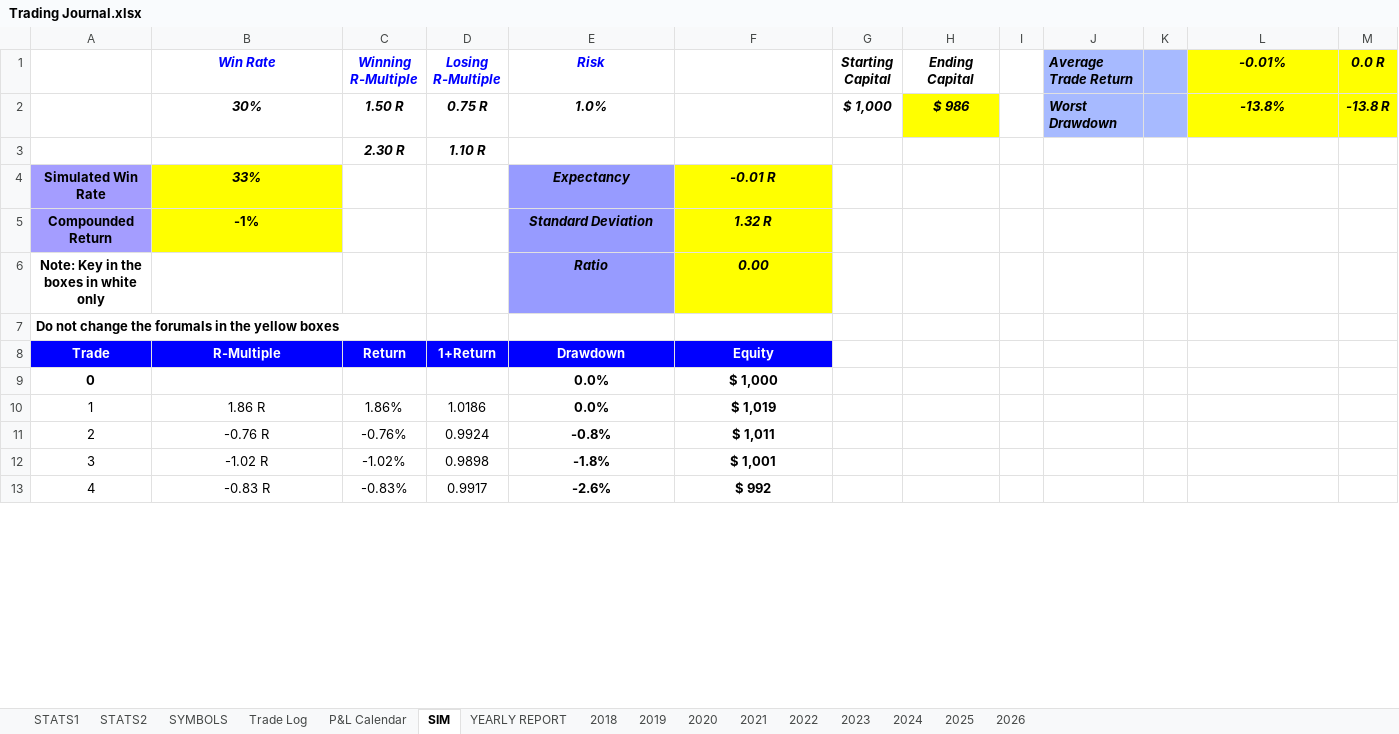
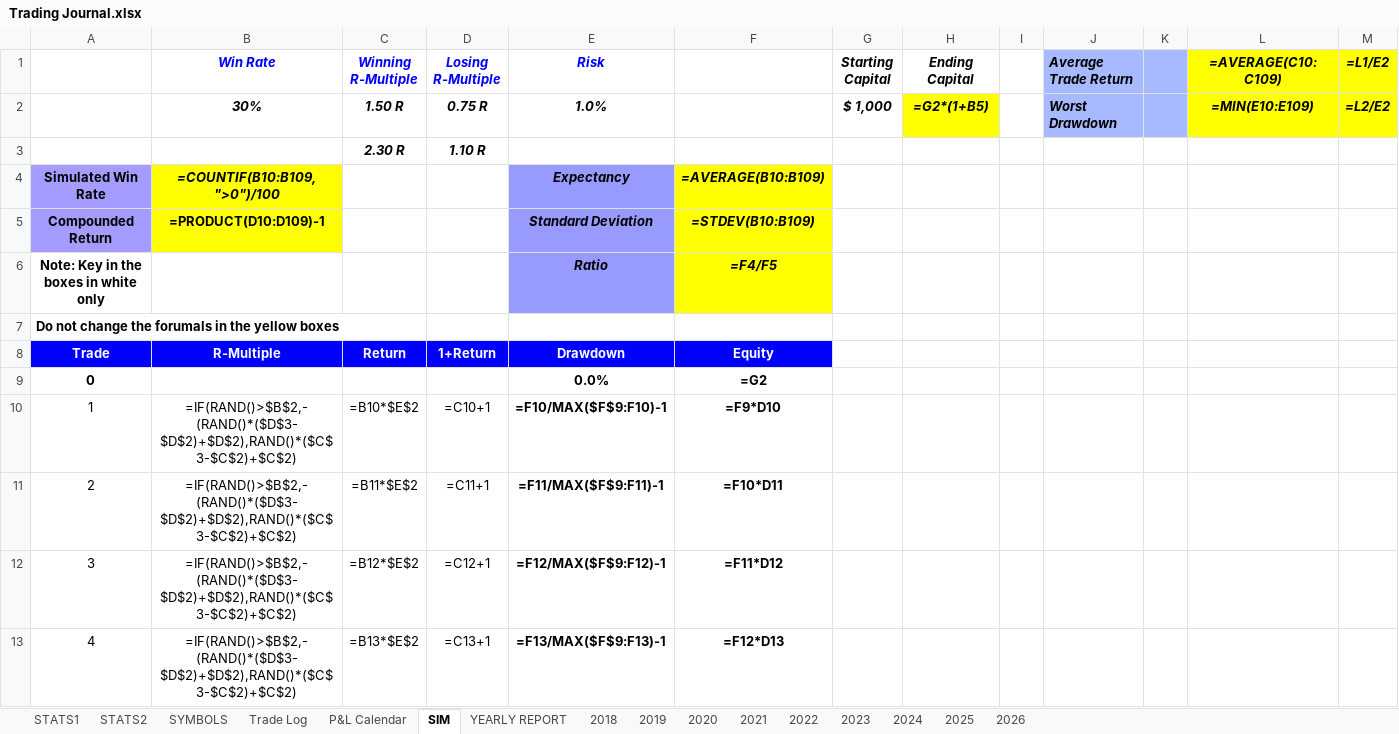
Before and after one commit to alexpsym/CODEX, an Excel workbook: journal/Trading Journal.xlsx, sheet SIM, drawn as a sheet; only a part is shown; values as stored, in another font and other column widths than the file's, no borders; formulas without a stored value are shown as written; charts and pictures and conditional formats not drawn; the diff covers the shown part only; the diff names each change by its address in the sheet, - before the commit and + after, or states it on an @@ line.

Commit message:
Update trading journal state

```diff
--- a/journal/Trading Journal.xlsx (sheet SIM)
+++ b/journal/Trading Journal.xlsx (sheet SIM)
-L1: -0.01%
+L1: =AVERAGE(C10:C109)
-M1: 0.0 R
+M1: =L1/E2
-H2 (Ending Capital): $ 986
+H2 (Ending Capital): =G2*(1+B5)
-L2 (=AVERAGE(C10:C109)): -13.8%
+L2 (=AVERAGE(C10:C109)): =MIN(E10:E109)
-M2 (=L1/E2): -13.8 R
+M2 (=L1/E2): =L2/E2
-B4 (Win Rate): 33%
+B4 (Win Rate): =COUNTIF(B10:B109,">0")/100
-F4: -0.01 R
+F4: =AVERAGE(B10:B109)
-B5 (Win Rate): -1%
+B5 (Win Rate): =PRODUCT(D10:D109)-1
-F5: 1.32 R
+F5: =STDEV(B10:B109)
-F6: 0.00
+F6: =F4/F5
-F9: $ 1,000
+F9: =G2
-B10 (Win Rate): 1.86 R
+B10 (Win Rate): =IF(RAND()>$B$2,-(RAND()*($D$3-$D$2)+$D$2),RAND()*($C$3-$C$2)+$C$2)
-C10 (Winning R-Multiple): 1.86%
+C10 (Winning R-Multiple): =B10*$E$2
-D10 (Losing R-Multiple): 1.0186
+D10 (Losing R-Multiple): =C10+1
-E10 (Risk): 0.0%
+E10 (Risk): =F10/MAX($F$9:F10)-1
-F10: $ 1,019
+F10: =F9*D10
-B11 (Win Rate): -0.76 R
+B11 (Win Rate): =IF(RAND()>$B$2,-(RAND()*($D$3-$D$2)+$D$2),RAND()*($C$3-$C$2)+$C$2)
-C11 (Winning R-Multiple): -0.76%
+C11 (Winning R-Multiple): =B11*$E$2
-D11 (Losing R-Multiple): 0.9924
+D11 (Losing R-Multiple): =C11+1
-E11 (Risk): -0.8%
+E11 (Risk): =F11/MAX($F$9:F11)-1
-F11: $ 1,011
+F11: =F10*D11
-B12 (Win Rate): -1.02 R
+B12 (Win Rate): =IF(RAND()>$B$2,-(RAND()*($D$3-$D$2)+$D$2),RAND()*($C$3-$C$2)+$C$2)
-C12 (Winning R-Multiple): -1.02%
+C12 (Winning R-Multiple): =B12*$E$2
-D12 (Losing R-Multiple): 0.9898
+D12 (Losing R-Multiple): =C12+1
-E12 (Risk): -1.8%
+E12 (Risk): =F12/MAX($F$9:F12)-1
-F12: $ 1,001
+F12: =F11*D12
-B13 (Win Rate): -0.83 R
+B13 (Win Rate): =IF(RAND()>$B$2,-(RAND()*($D$3-$D$2)+$D$2),RAND()*($C$3-$C$2)+$C$2)
-C13 (Winning R-Multiple): -0.83%
+C13 (Winning R-Multiple): =B13*$E$2
-D13 (Losing R-Multiple): 0.9917
+D13 (Losing R-Multiple): =C13+1
-E13 (Risk): -2.6%
+E13 (Risk): =F13/MAX($F$9:F13)-1
-F13: $ 992
+F13: =F12*D13
```
Also changed, not shown: 480 edited cells elsewhere in this sheet, charts or pictures.
